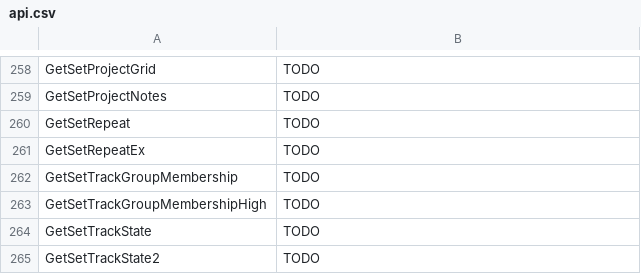
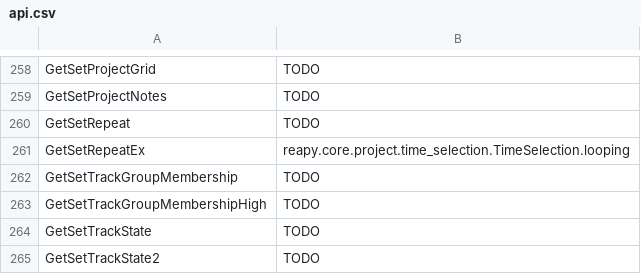
Before and after one commit to RomeoDespres/reapy, a CSV file: docs/api.csv, drawn as a sheet; only a part is shown, gaps mark what is left out.

Commit message:
Add TimeSelection.looping

```diff
--- a/docs/api.csv
+++ b/docs/api.csv
@@ -260,3 +260,3 @@ GetSetProjectNotes,TODO
 GetSetRepeat,TODO
-GetSetRepeatEx,TODO
+GetSetRepeatEx,reapy.core.project.time_selection.TimeSelection.looping
 GetSetTrackGroupMembership,TODO
```
Also changed, not shown: 1 other file.
